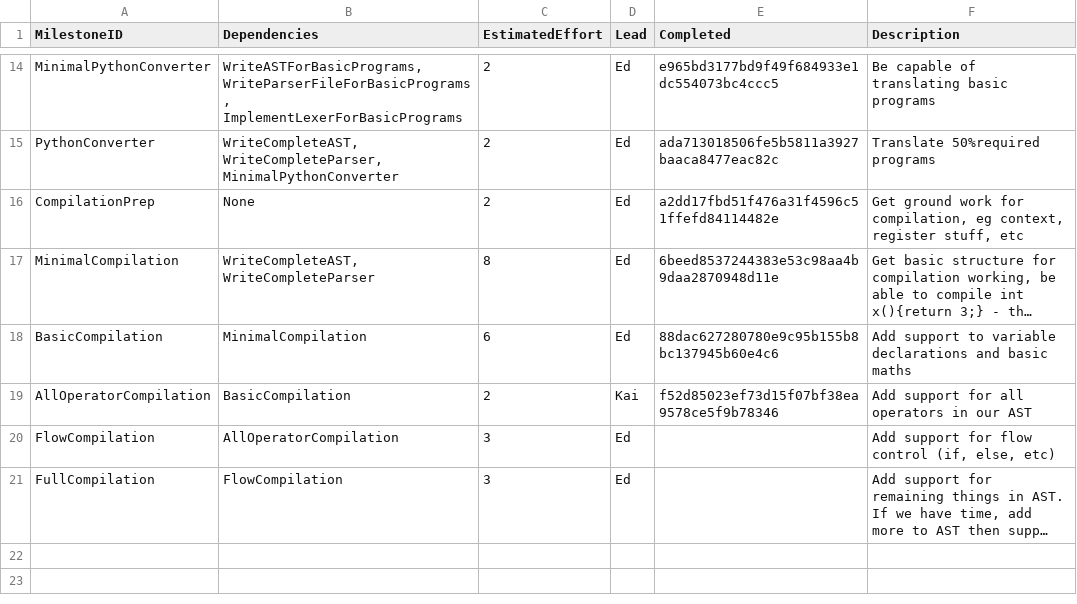
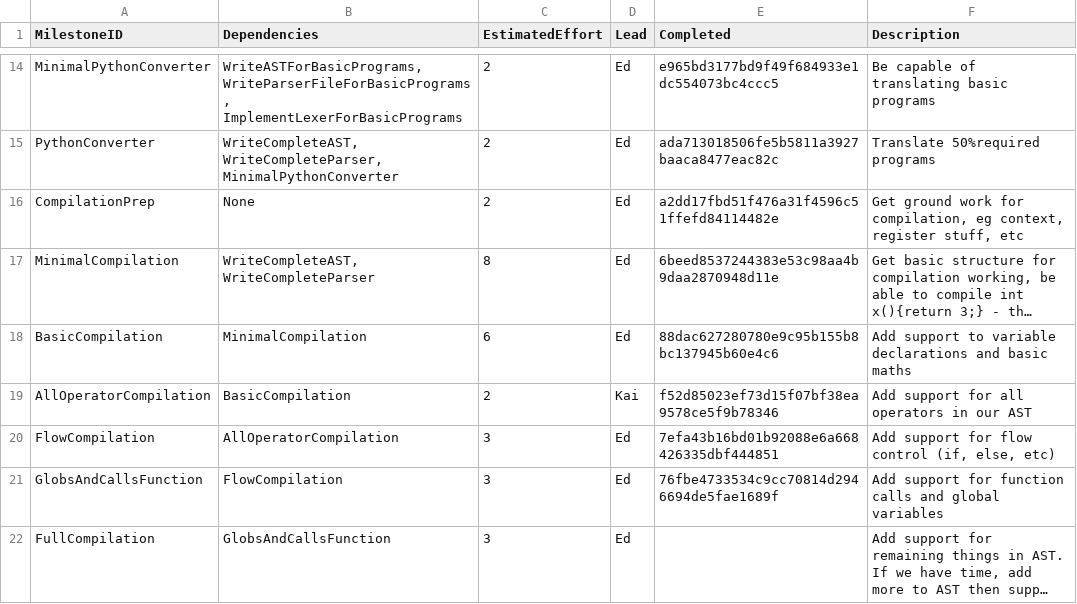
Before and after one commit to Kyzarok/C_Compiler, a CSV file: management/milestones.csv, drawn as a sheet; only a part is shown, gaps mark what is left out; long unchanged cells end in …; addresses are those after the commit; the diff names each change by its address in the sheet, - before the commit and + after, or states it on an @@ line.

Commit message:
Updates to management and README

```diff
--- a/management/milestones.csv
+++ b/management/milestones.csv
-E20 (Completed): (empty)
+E20 (Completed): 7efa43b16bd01b92088e6a668426335dbf444851
+row 21: GlobsAndCallsFunction | FlowCompilation | 3 | Ed | 76fbe4733534c9cc70814d2946694de5fae1689f | Add support for function calls and global variables
-B22 (Dependencies): FlowCompilation
+B22 (Dependencies): GlobsAndCallsFunction
```
Also changed, not shown: management/effort-log.csv, management/schedule.csv, 1 other file.
